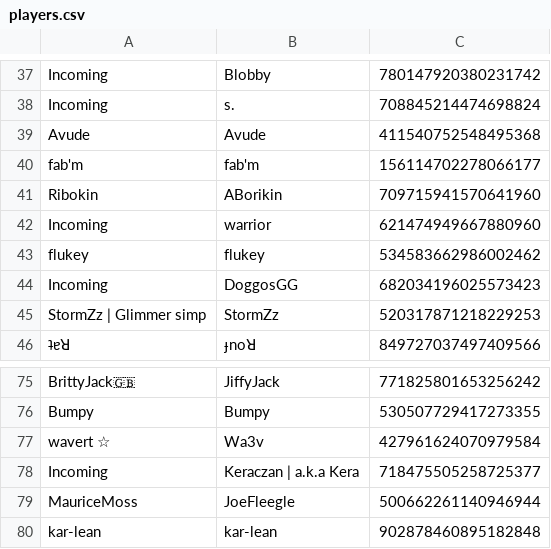
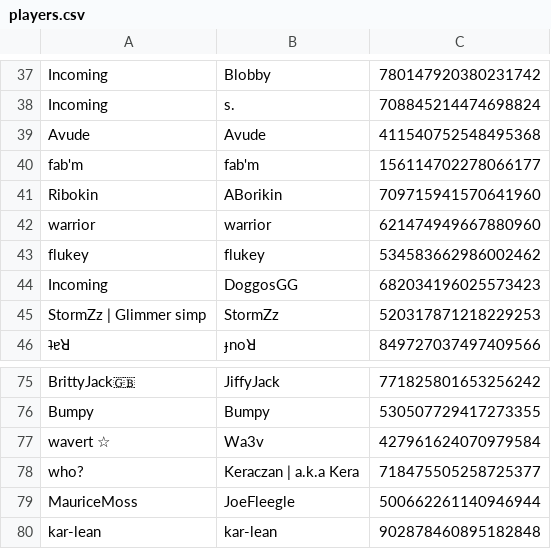
Before and after one commit to eyezayugh-rl/Scrubbys-Garage, a CSV file: Players/players.csv, drawn as a sheet; only a part is shown, gaps mark what is left out.

Commit message:
Updated Players

```diff
--- a/Players/players.csv
+++ b/Players/players.csv
@@ -41,3 +41,3 @@ fab'm,fab'm,156114702278066177
 Ribokin,ABorikin,709715941570641960
-Incoming,warrior,621474949667880960
+warrior,warrior,621474949667880960
 flukey,flukey,534583662986002462
@@ -77,3 +77,3 @@ Bumpy,Bumpy,530507729417273355
 wavert ☆,Wa3v,427961624070979584
-Incoming,Keraczan | a.k.a Kera,718475505258725377
+who?,Keraczan | a.k.a Kera,718475505258725377
 MauriceMoss,JoeFleegle,500662261140946944
```
